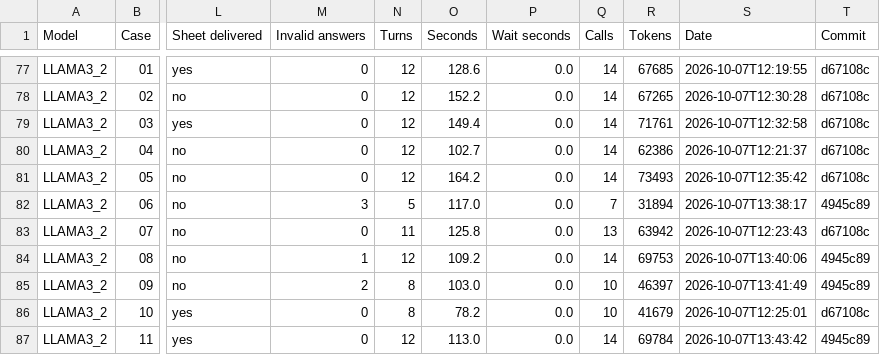
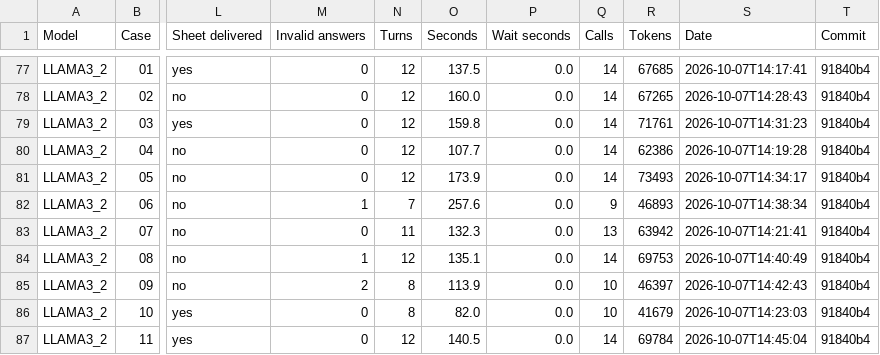
Before and after one commit to Lombardi2003/V.I.T.A., a CSV file: benchmark/results/cases.csv, drawn as a sheet; only a part is shown, gaps mark what is left out; the diff covers the shown part only; the diff names each change by its address in the sheet, - before the commit and + after, or states it on an @@ line.

```diff
--- a/benchmark/results/cases.csv
+++ b/benchmark/results/cases.csv
-O77 (Seconds): 128.6
+O77 (Seconds): 137.5
-S77 (Date): 2026-10-07T12:19:55
+S77 (Date): 2026-10-07T14:17:41
-T77:T81 (Commit): d67108c
+T77:T81 (Commit): 91840b4
-O78 (Seconds): 152.2
+O78 (Seconds): 160.0
-S78 (Date): 2026-10-07T12:30:28
+S78 (Date): 2026-10-07T14:28:43
-O79 (Seconds): 149.4
+O79 (Seconds): 159.8
-S79 (Date): 2026-10-07T12:32:58
+S79 (Date): 2026-10-07T14:31:23
-O80 (Seconds): 102.7
+O80 (Seconds): 107.7
-S80 (Date): 2026-10-07T12:21:37
+S80 (Date): 2026-10-07T14:19:28
-O81 (Seconds): 164.2
+O81 (Seconds): 173.9
-S81 (Date): 2026-10-07T12:35:42
+S81 (Date): 2026-10-07T14:34:17
-M82 (Invalid answers): 3
+M82 (Invalid answers): 1
-N82 (Turns): 5
+N82 (Turns): 7
-O82 (Seconds): 117.0
+O82 (Seconds): 257.6
-Q82 (Calls): 7
+Q82 (Calls): 9
-R82 (Tokens): 31894
+R82 (Tokens): 46893
-S82 (Date): 2026-10-07T13:38:17
+S82 (Date): 2026-10-07T14:38:34
-T82 (Commit): 4945c89
+T82 (Commit): 91840b4
-O83 (Seconds): 125.8
+O83 (Seconds): 132.3
-S83 (Date): 2026-10-07T12:23:43
+S83 (Date): 2026-10-07T14:21:41
-T83 (Commit): d67108c
+T83 (Commit): 91840b4
-O84 (Seconds): 109.2
+O84 (Seconds): 135.1
-S84 (Date): 2026-10-07T13:40:06
+S84 (Date): 2026-10-07T14:40:49
-T84:T85 (Commit): 4945c89
+T84:T85 (Commit): 91840b4
-O85 (Seconds): 103.0
+O85 (Seconds): 113.9
-S85 (Date): 2026-10-07T13:41:49
+S85 (Date): 2026-10-07T14:42:43
-O86 (Seconds): 78.2
+O86 (Seconds): 82.0
-S86 (Date): 2026-10-07T12:25:01
+S86 (Date): 2026-10-07T14:23:03
-T86 (Commit): d67108c
+T86 (Commit): 91840b4
-O87 (Seconds): 113.0
+O87 (Seconds): 140.5
-S87 (Date): 2026-10-07T13:43:42
+S87 (Date): 2026-10-07T14:45:04
-T87 (Commit): 4945c89
+T87 (Commit): 91840b4
```
Also changed, not shown: 58 edited cells elsewhere in this file, benchmark/results/table.csv, 6 other files.
